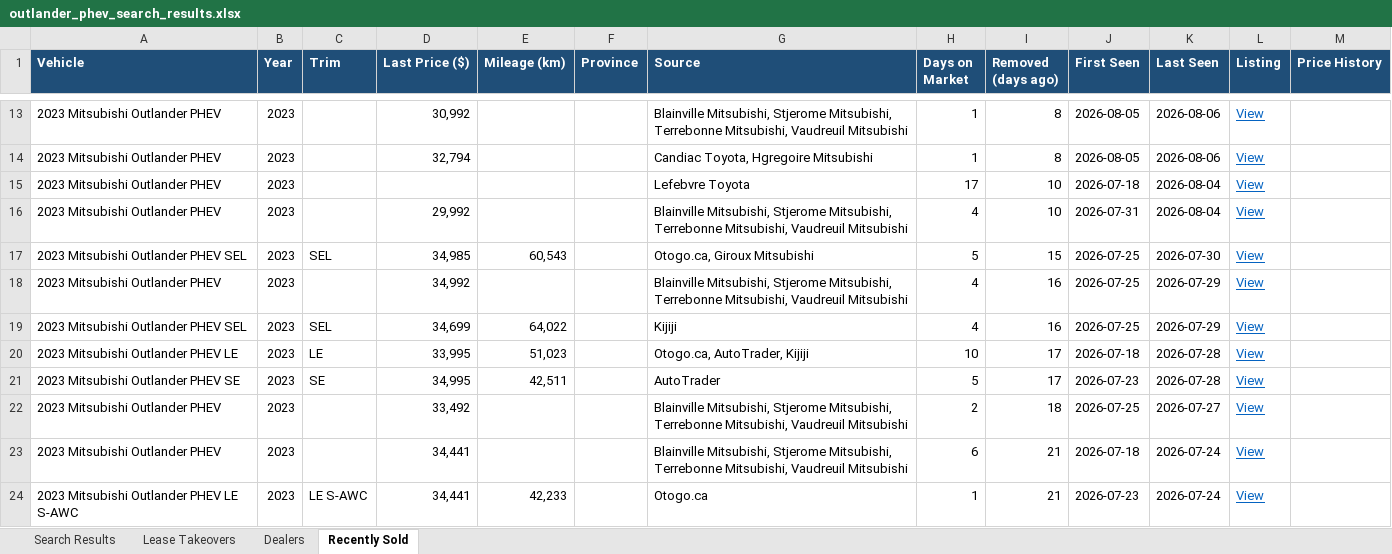
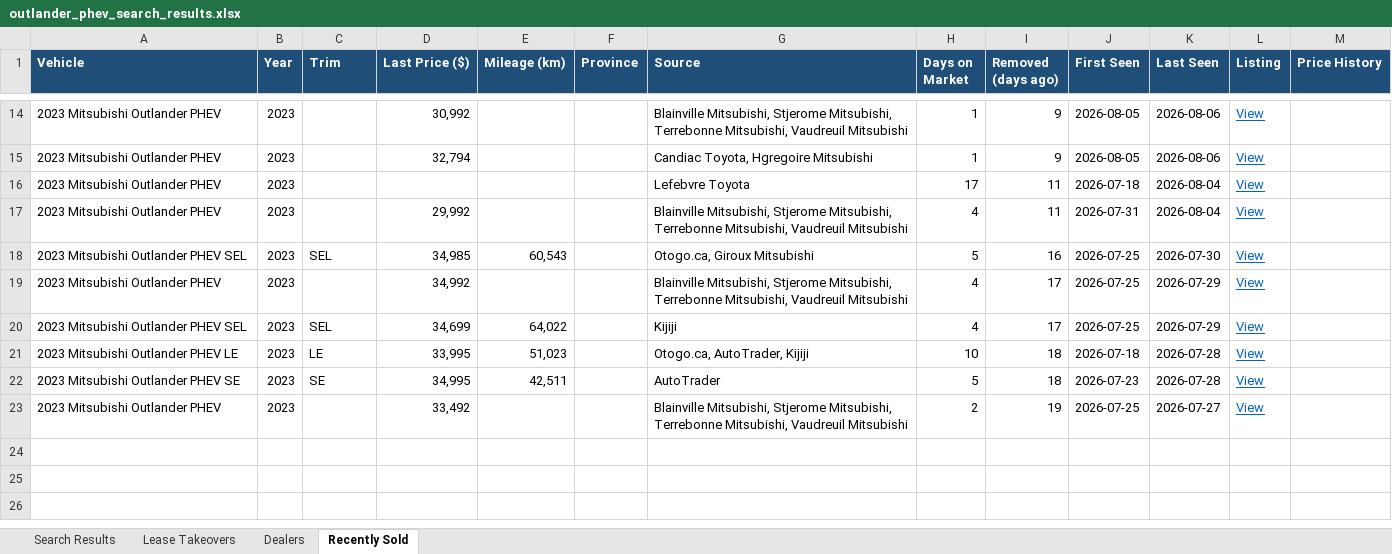
Before and after one commit to mdnaseershah/phev-rav4-search, an Excel workbook: outlander_phev_search_results.xlsx, sheet Recently Sold, drawn as a sheet; only a part is shown, gaps mark what is left out; values as stored, in another font and other column widths than the file's, no borders; removed rows and columns are numbered as before the commit, all else as after; the diff covers the shown part only; the diff names each change by its address in the sheet, - before the commit and + after, or states it on an @@ line.

```diff
--- a/outlander_phev_search_results.xlsx (sheet Recently Sold)
+++ b/outlander_phev_search_results.xlsx (sheet Recently Sold)
-I14:I15 (Removed (days ago)): 8
+I14:I15 (Removed (days ago)): 9
-I16:I17 (Removed (days ago)): 10
+I16:I17 (Removed (days ago)): 11
-I18 (Removed (days ago)): 15
+I18 (Removed (days ago)): 16
-I19:I20 (Removed (days ago)): 16
+I19:I20 (Removed (days ago)): 17
-I21:I22 (Removed (days ago)): 17
+I21:I22 (Removed (days ago)): 18
-I23 (Removed (days ago)): 18
+I23 (Removed (days ago)): 19
-row 23: 2023 Mitsubishi Outlander PHEV | 2023 |  | 34,441 |  |  | Blainville Mitsubishi, Stjerome Mitsubishi, Terrebonne Mitsubishi, Vaudreuil Mitsubishi | 6 | 21 | 2026-07-18 | 2026-07-24 | View
-row 24: 2023 Mitsubishi Outlander PHEV LE S-AWC | 2023 | LE S-AWC | 34,441 | 42,233 |  | Otogo.ca | 1 | 21 | 2026-07-23 | 2026-07-24 | View
```
Also changed, not shown: 1 added row and 11 edited cells elsewhere in this sheet, sheet Search Results, 3 other files.
